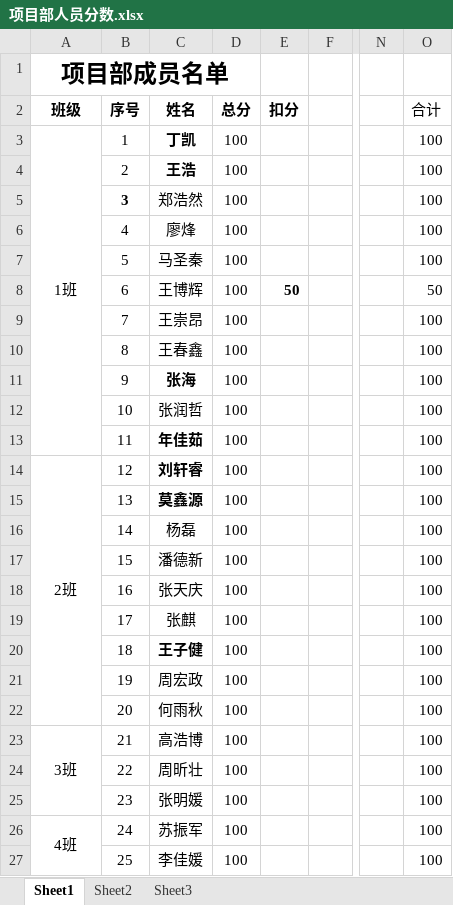
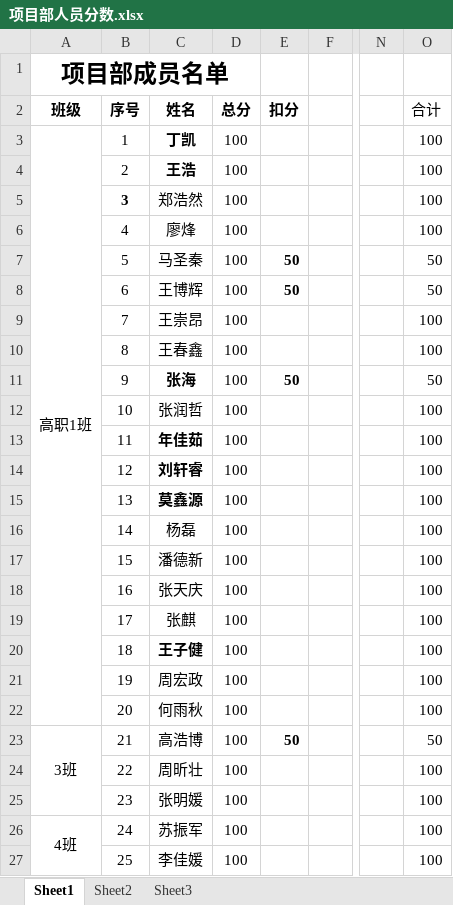
Before and after one commit to xiaozhoulee/project_team, an Excel workbook: equipment/项目部人员分数.xlsx, sheet Sheet1, drawn as a sheet; only a part is shown, gaps mark what is left out; values as stored, in another font and other column widths than the file's, no borders; the diff names each change by its address in the sheet, - before the commit and + after, or states it on an @@ line.

```diff
--- a/equipment/项目部人员分数.xlsx (sheet Sheet1)
+++ b/equipment/项目部人员分数.xlsx (sheet Sheet1)
-A3 (班级): 1班
+A3 (班级): 高职1班
-A3:A13 merged
+A3:A22 merged
-E7 (扣分): (empty)
+E7 (扣分): 50
-O7 (合计): 100
+O7 (合计): 50
-E11 (扣分): (empty)
+E11 (扣分): 50
-O11 (合计): 100
+O11 (合计): 50
-A14 (班级): 2班
+A14 (班级): (empty)
-A14:A22 merged
-E23 (扣分): (empty)
+E23 (扣分): 50
-O23 (合计): 100
+O23 (合计): 50
```
